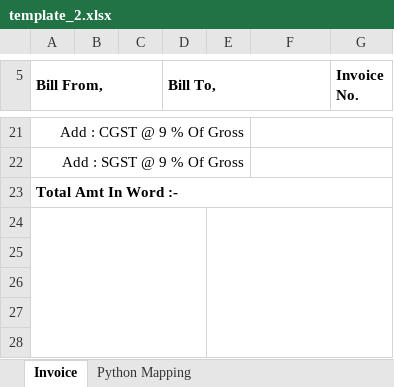
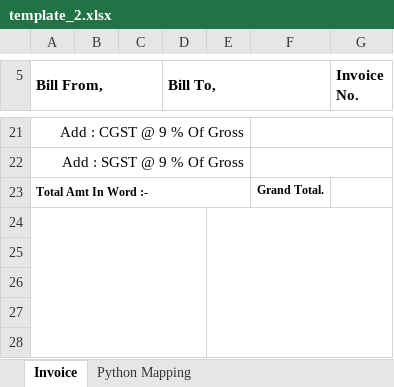
Before and after one commit to niksan-dev/sms-guard, an Excel workbook: templates/site_invoice/template_2.xlsx, sheet Invoice, drawn as a sheet; only a part is shown, gaps mark what is left out; values as stored, in another font and other column widths than the file's, no borders; charts and pictures not drawn; the diff names each change by its address in the sheet, - before the commit and + after, or states it on an @@ line.

Commit message:
bill format done

```diff
--- a/templates/site_invoice/template_2.xlsx (sheet Invoice)
+++ b/templates/site_invoice/template_2.xlsx (sheet Invoice)
@@ A23 text size: smaller @@
-A23:G23 merged
+A23:E23 merged
-F23: (empty)
+F23: Grand Total.
```
Also changed, not shown: templates/site_invoice/template_1.xlsx, 5 other files.
